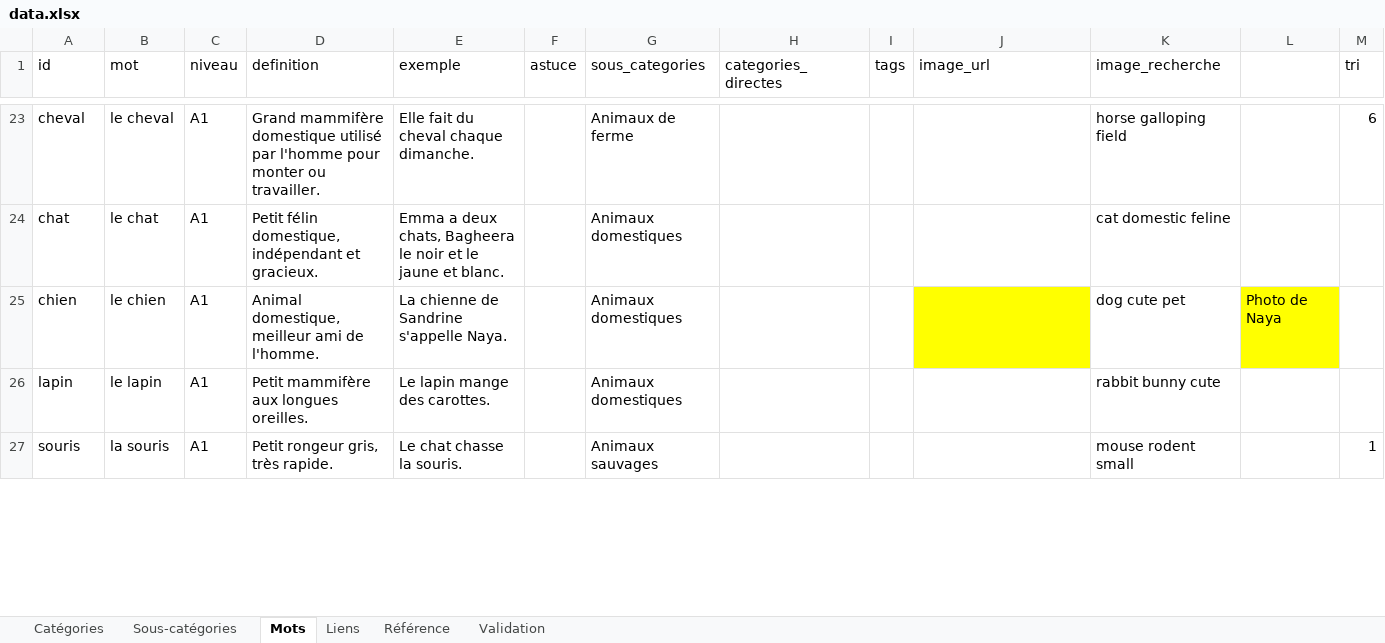
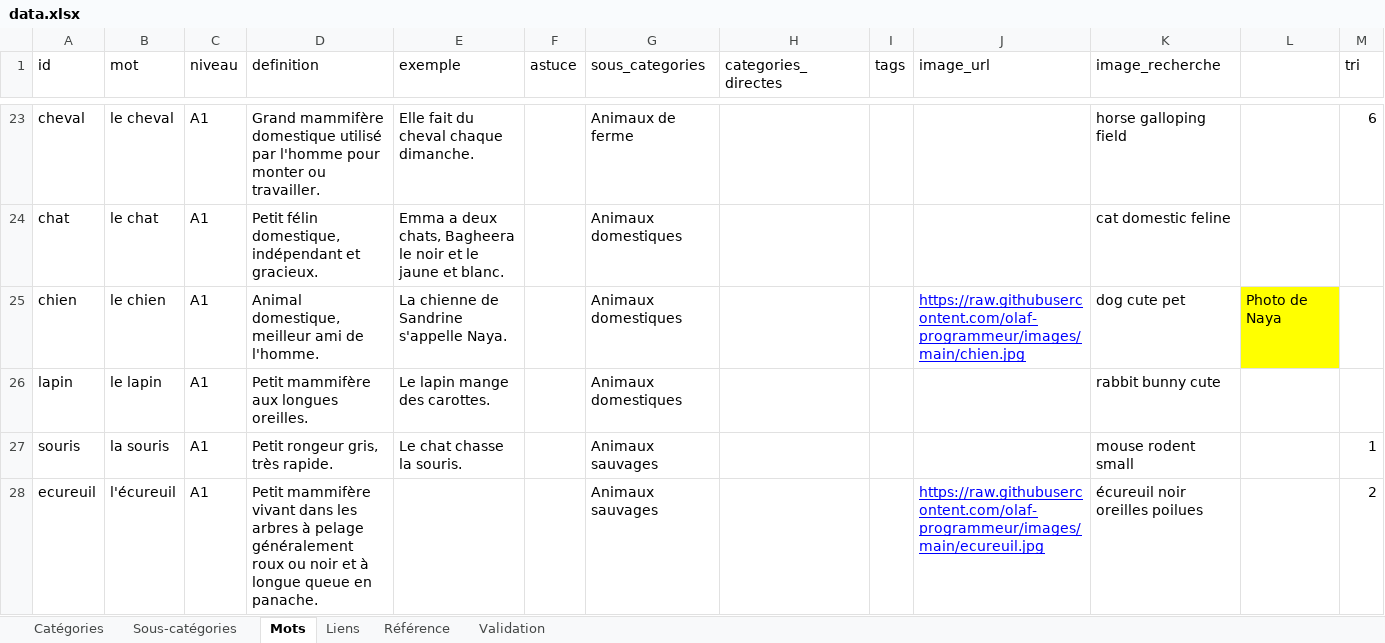
Before and after one commit to olaf-programmeur/vocab-app, an Excel workbook: public/data.xlsx, sheet Mots, drawn as a sheet; only a part is shown, gaps mark what is left out; values as stored, in another font and other column widths than the file's, no borders; the diff covers the shown part only; the diff names each change by its address in the sheet, - before the commit and + after, or states it on an @@ line.

```diff
--- a/public/data.xlsx (sheet Mots)
+++ b/public/data.xlsx (sheet Mots)
-J25 (image_url): (empty)
+J25 (image_url): https://raw.githubusercontent.com/olaf-programmeur/images/main/chien.jpg
-J25 fill: #FFFF00
+J25 fill: none
+row 28: ecureuil | l'écureuil | A1 | Petit mammifère vivant dans les arbres à pelage généralement roux ou noir et à longue queue en panache. |  |  | Animaux sauvages |  |  | https://raw.githubusercontent.com/olaf-programmeur/images/main/ecureuil.jpg | écureuil noir oreilles poilues |  | 2
```
Also changed, not shown: 22 added rows and 57 edited cells elsewhere in this sheet, sheet Sous-catégories.
